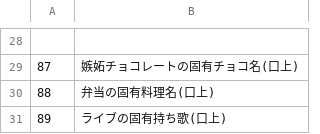
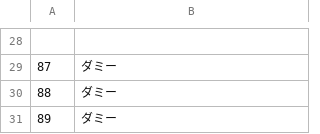
Before and after one commit to mzki/erago, a CSV file: stub/CSV/CStr.csv, drawn as a sheet; only a part is shown, gaps mark what is left out; the diff covers the shown part only.

```diff
--- a/stub/CSV/CStr.csv
+++ b/stub/CSV/CStr.csv
@@ -28,4 +28,4 @@
 
-87,嫉妬チョコレートの固有チョコ名(口上)
-88,弁当の固有料理名(口上)
-89,ライブの固有持ち歌(口上)
+87,ダミー
+88,ダミー
+89,ダミー
```
Also changed, not shown: 25 edited cells elsewhere in this file, stub/CSV/Cflag.csv, stub/CSV/Chara/Chara317.csv, 20 other files.
